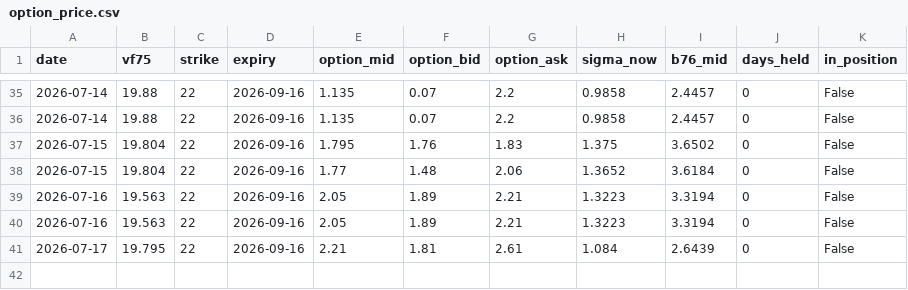
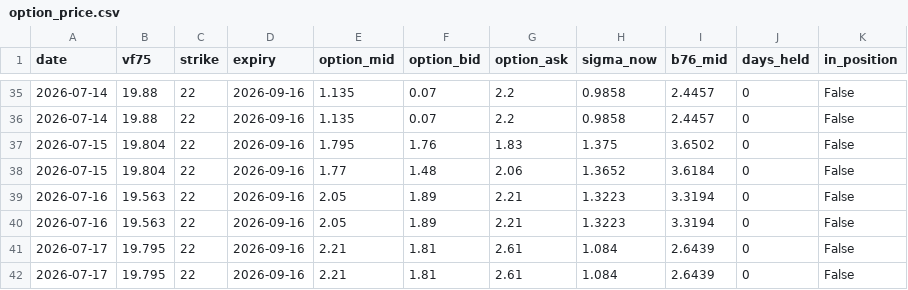
Before and after one commit to laimanto/VF75-strategy, a CSV file: data/option_price.csv, drawn as a sheet; only a part is shown, gaps mark what is left out.

```diff
--- a/data/option_price.csv
+++ b/data/option_price.csv
@@ -41 +41,2 @@ date,vf75,strike,expiry,option_mid,option_bid,option_ask,sigma_now,b76_mid,days_
 2026-07-17,19.795,22,2026-09-16,2.21,1.81,2.61,1.084,2.6439,0,False
+2026-07-17,19.795,22,2026-09-16,2.21,1.81,2.61,1.084,2.6439,0,False
```
Also changed, not shown: data/features.csv, 1 other file.
